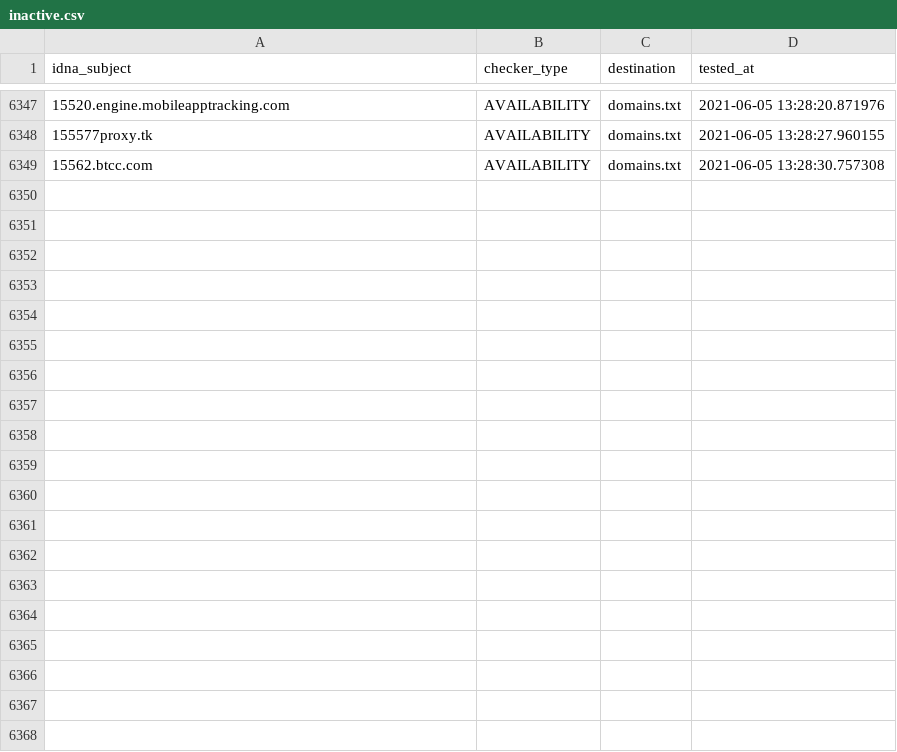
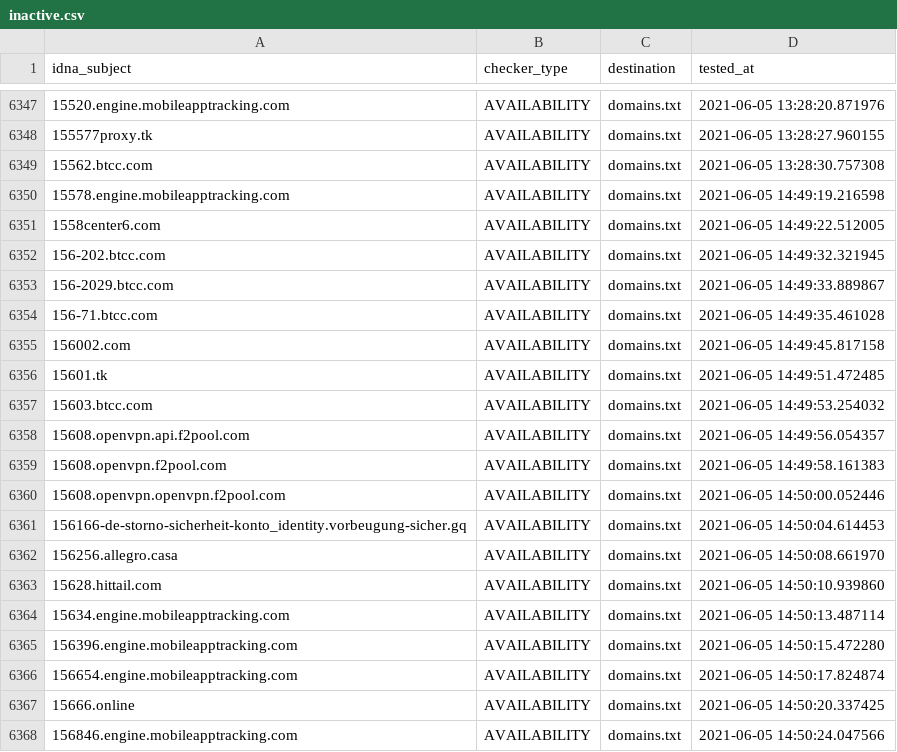
Before and after one commit to mypdns/dead-hosts, a CSV file: .pyfunceble/inactive.csv, drawn as a sheet; only a part is shown, gaps mark what is left out; the diff covers the shown part only; the diff names each change by its address in the sheet, - before the commit and + after, or states it on an @@ line.

```diff
--- a/.pyfunceble/inactive.csv
+++ b/.pyfunceble/inactive.csv
+row 6350: 15578.engine.mobileapptracking.com | AVAILABILITY | domains.txt | 2021-06-05 14:49:19.216598
+row 6351: 1558center6.com | AVAILABILITY | domains.txt | 2021-06-05 14:49:22.512005
+row 6352: 156-202.btcc.com | AVAILABILITY | domains.txt | 2021-06-05 14:49:32.321945
+row 6353: 156-2029.btcc.com | AVAILABILITY | domains.txt | 2021-06-05 14:49:33.889867
+row 6354: 156-71.btcc.com | AVAILABILITY | domains.txt | 2021-06-05 14:49:35.461028
+row 6355: 156002.com | AVAILABILITY | domains.txt | 2021-06-05 14:49:45.817158
+row 6356: 15601.tk | AVAILABILITY | domains.txt | 2021-06-05 14:49:51.472485
+row 6357: 15603.btcc.com | AVAILABILITY | domains.txt | 2021-06-05 14:49:53.254032
+row 6358: 15608.openvpn.api.f2pool.com | AVAILABILITY | domains.txt | 2021-06-05 14:49:56.054357
+row 6359: 15608.openvpn.f2pool.com | AVAILABILITY | domains.txt | 2021-06-05 14:49:58.161383
+row 6360: 15608.openvpn.openvpn.f2pool.com | AVAILABILITY | domains.txt | 2021-06-05 14:50:00.052446
+row 6361: 156166-de-storno-sicherheit-konto_identity.vorbeugung-sicher.gq | AVAILABILITY | domains.txt | 2021-06-05 14:50:04.614453
+row 6362: 156256.allegro.casa | AVAILABILITY | domains.txt | 2021-06-05 14:50:08.661970
+row 6363: 15628.hittail.com | AVAILABILITY | domains.txt | 2021-06-05 14:50:10.939860
+row 6364: 15634.engine.mobileapptracking.com | AVAILABILITY | domains.txt | 2021-06-05 14:50:13.487114
+row 6365: 156396.engine.mobileapptracking.com | AVAILABILITY | domains.txt | 2021-06-05 14:50:15.472280
+row 6366: 156654.engine.mobileapptracking.com | AVAILABILITY | domains.txt | 2021-06-05 14:50:17.824874
+row 6367: 15666.online | AVAILABILITY | domains.txt | 2021-06-05 14:50:20.337425
+row 6368: 156846.engine.mobileapptracking.com | AVAILABILITY | domains.txt | 2021-06-05 14:50:24.047566
```
Also changed, not shown: 28 added rows elsewhere in this file, .pyfunceble/whois.csv, 9 other files.
